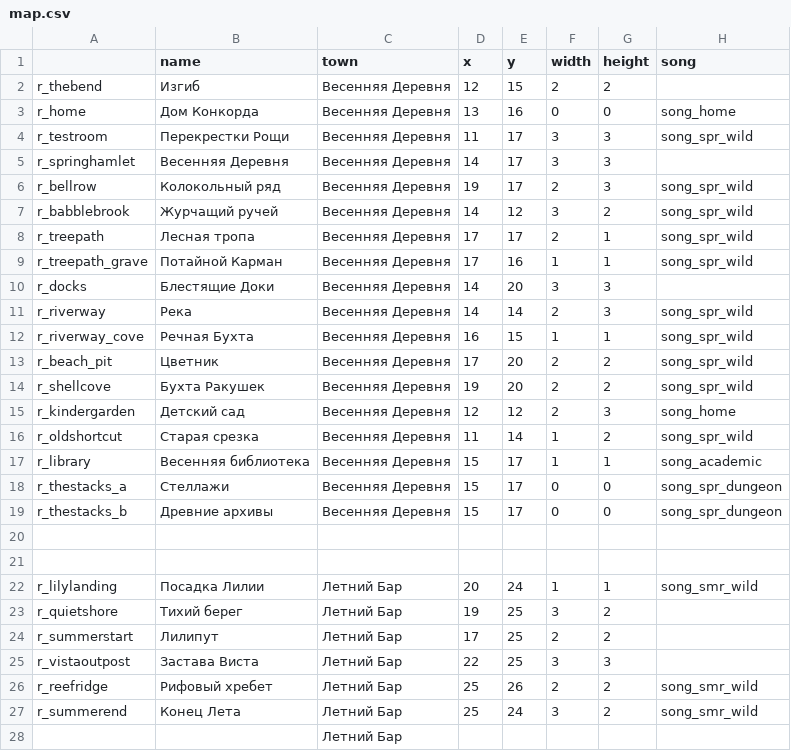
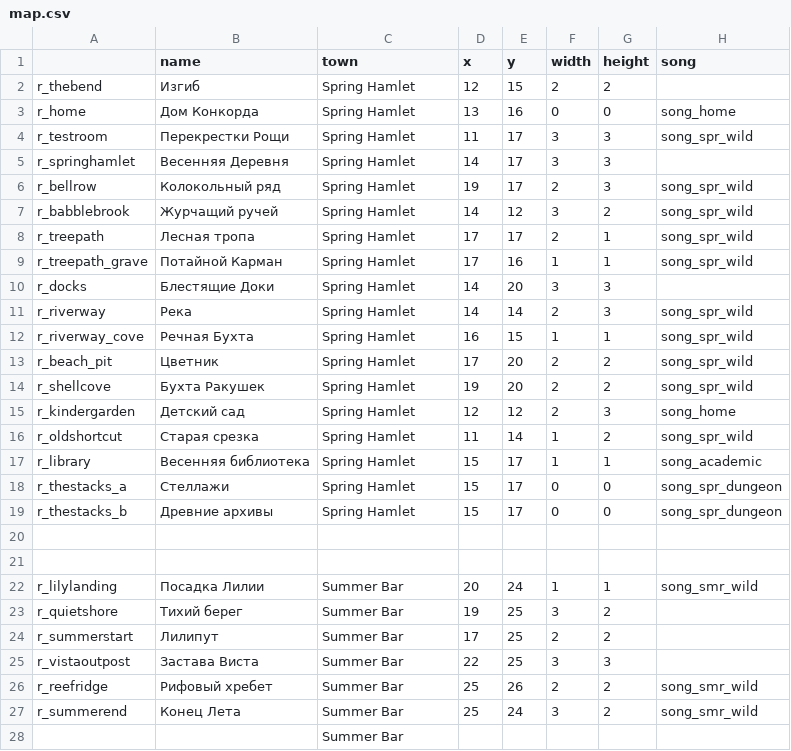
Before and after one commit to redspirit/gardenstory_tools, a CSV file: texts/translated/map.csv, drawn as a sheet; only a part is shown; the diff covers the shown part only; the diff names each change by its address in the sheet, - before the commit and + after, or states it on an @@ line.

```diff
--- a/texts/translated/map.csv
+++ b/texts/translated/map.csv
-C2:C19 (town): Весенняя Деревня
+C2:C19 (town): Spring Hamlet
-C22:C28 (town): Летний Бар
+C22:C28 (town): Summer Bar
```
Also changed, not shown: 42 edited cells elsewhere in this file, 1 other file.
